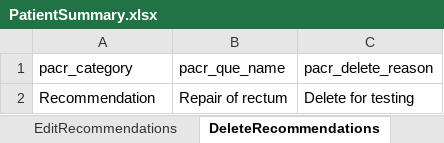
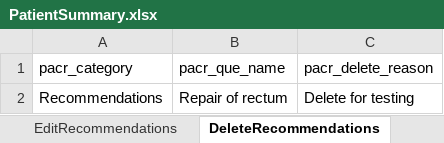
Before and after one commit to manojvyavahare27/Cellma4_Automation, an Excel workbook: ExcelFiles/PatientSummary.xlsx, sheet DeleteRecommendations, drawn as a sheet; values as stored, in another font and other column widths than the file's, no borders; the diff names each change by its address in the sheet, - before the commit and + after, or states it on an @@ line.

```diff
--- a/ExcelFiles/PatientSummary.xlsx (sheet DeleteRecommendations)
+++ b/ExcelFiles/PatientSummary.xlsx (sheet DeleteRecommendations)
-A2 (pacr_category): Recommendation
+A2 (pacr_category): Recommendations
```
Also changed, not shown: sheet AddRecommendations, sheet EditRecommendations, 10 other files.
